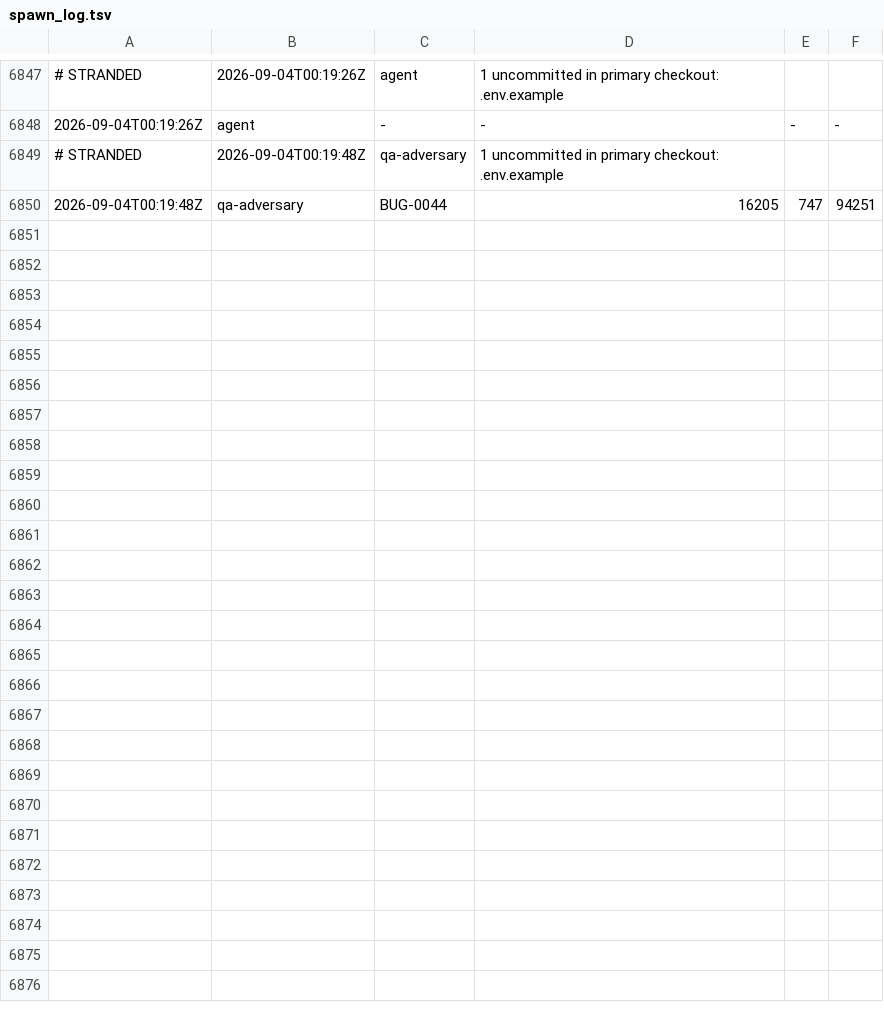
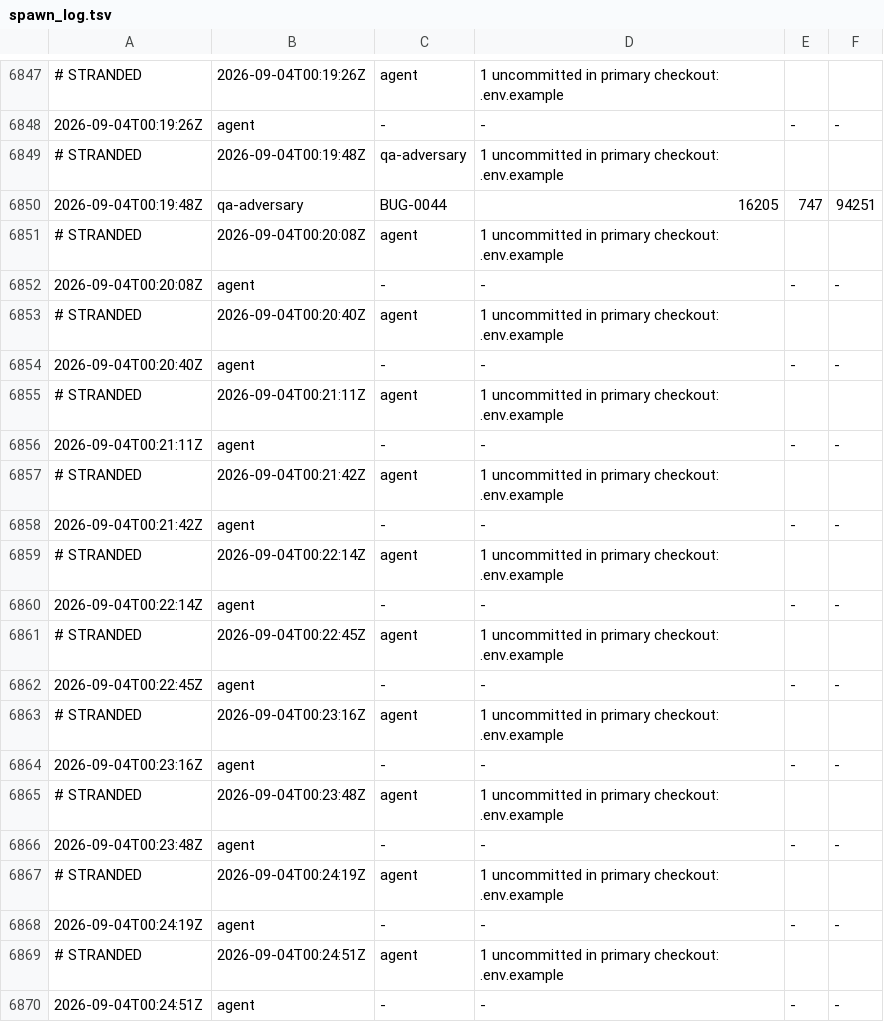
Before and after one commit to kblabsths/KPop-Social-Admin, a TSV file: agenticflow/tracker/spawn_log.tsv, drawn as a sheet; only a part is shown, gaps mark what is left out; the diff covers the shown part only; the diff names each change by its address in the sheet, - before the commit and + after, or states it on an @@ line.

```diff
--- a/agenticflow/tracker/spawn_log.tsv
+++ b/agenticflow/tracker/spawn_log.tsv
+row 6851: # STRANDED | 2026-09-04T00:20:08Z | agent | 1 uncommitted in primary checkout: .env.example
+row 6852: 2026-09-04T00:20:08Z | agent | - | - | - | -
+row 6853: # STRANDED | 2026-09-04T00:20:40Z | agent | 1 uncommitted in primary checkout: .env.example
+row 6854: 2026-09-04T00:20:40Z | agent | - | - | - | -
+row 6855: # STRANDED | 2026-09-04T00:21:11Z | agent | 1 uncommitted in primary checkout: .env.example
+row 6856: 2026-09-04T00:21:11Z | agent | - | - | - | -
+row 6857: # STRANDED | 2026-09-04T00:21:42Z | agent | 1 uncommitted in primary checkout: .env.example
+row 6858: 2026-09-04T00:21:42Z | agent | - | - | - | -
+row 6859: # STRANDED | 2026-09-04T00:22:14Z | agent | 1 uncommitted in primary checkout: .env.example
+row 6860: 2026-09-04T00:22:14Z | agent | - | - | - | -
+row 6861: # STRANDED | 2026-09-04T00:22:45Z | agent | 1 uncommitted in primary checkout: .env.example
+row 6862: 2026-09-04T00:22:45Z | agent | - | - | - | -
+row 6863: # STRANDED | 2026-09-04T00:23:16Z | agent | 1 uncommitted in primary checkout: .env.example
+row 6864: 2026-09-04T00:23:16Z | agent | - | - | - | -
+row 6865: # STRANDED | 2026-09-04T00:23:48Z | agent | 1 uncommitted in primary checkout: .env.example
+row 6866: 2026-09-04T00:23:48Z | agent | - | - | - | -
+row 6867: # STRANDED | 2026-09-04T00:24:19Z | agent | 1 uncommitted in primary checkout: .env.example
+row 6868: 2026-09-04T00:24:19Z | agent | - | - | - | -
+row 6869: # STRANDED | 2026-09-04T00:24:51Z | agent | 1 uncommitted in primary checkout: .env.example
+row 6870: 2026-09-04T00:24:51Z | agent | - | - | - | -
```
Also changed, not shown: 12 added rows elsewhere in this file, 3 other files.
